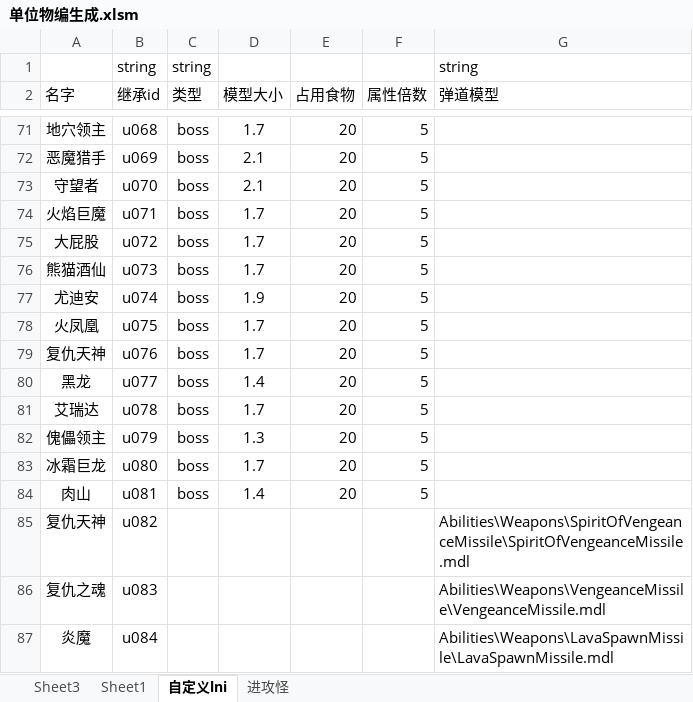
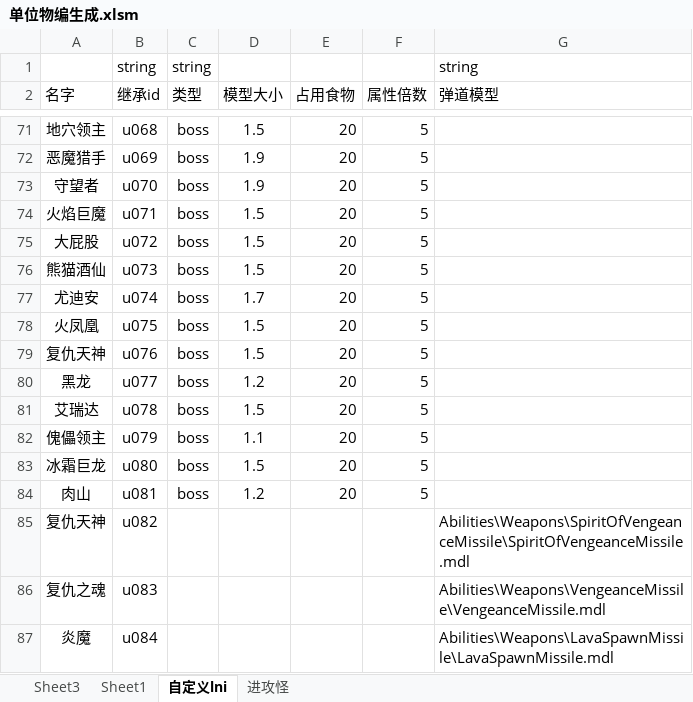
Before and after one commit to 13480628384/muban_map, an Excel workbook: map/table/单位物编生成.xlsm, sheet 自定义lni, drawn as a sheet; only a part is shown, gaps mark what is left out; values as stored, in another font and other column widths than the file's, no borders; conditional formats not drawn; the diff covers the shown part only; the diff names each change by its address in the sheet, - before the commit and + after, or states it on an @@ line.

```diff
--- a/map/table/单位物编生成.xlsm (sheet 自定义lni)
+++ b/map/table/单位物编生成.xlsm (sheet 自定义lni)
-D71 (模型大小): 1.7
+D71 (模型大小): 1.5
-D72:D73 (模型大小): 2.1
+D72:D73 (模型大小): 1.9
-D74:D76 (模型大小): 1.7
+D74:D76 (模型大小): 1.5
-D77 (模型大小): 1.9
+D77 (模型大小): 1.7
-D78:D79 (模型大小): 1.7
+D78:D79 (模型大小): 1.5
-D80 (模型大小): 1.4
+D80 (模型大小): 1.2
-D81 (模型大小): 1.7
+D81 (模型大小): 1.5
-D82 (模型大小): 1.3
+D82 (模型大小): 1.1
-D83 (模型大小): 1.7
+D83 (模型大小): 1.5
-D84 (模型大小): 1.4
+D84 (模型大小): 1.2
```
Also changed, not shown: 36 edited cells elsewhere in this sheet, sheet Sheet3, 8 other files.
